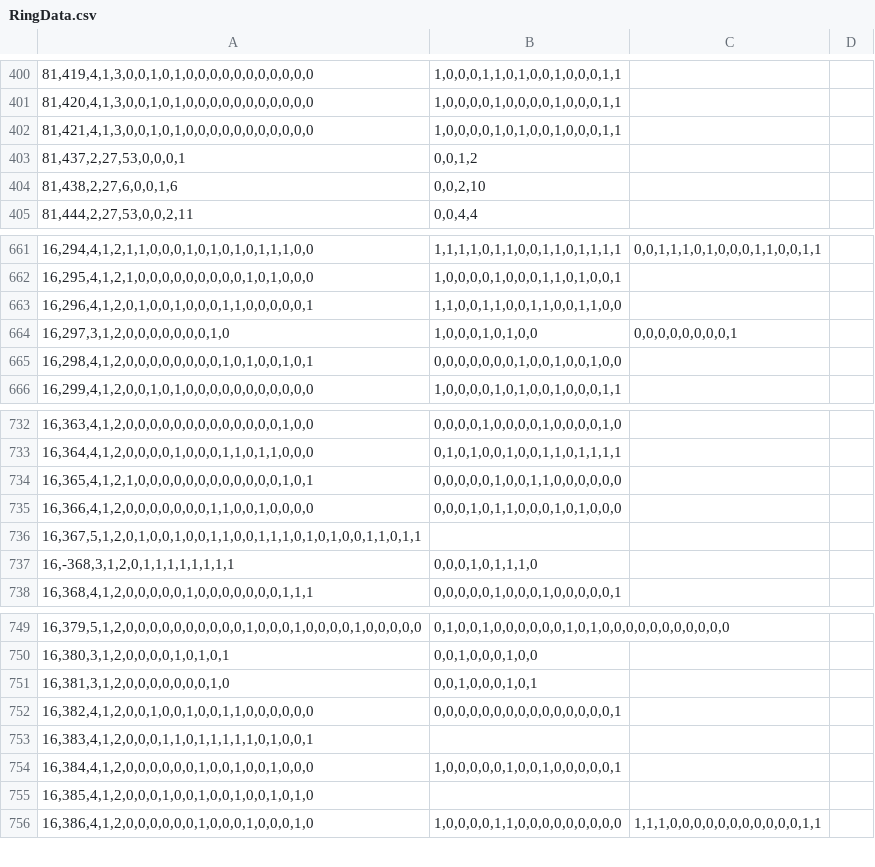
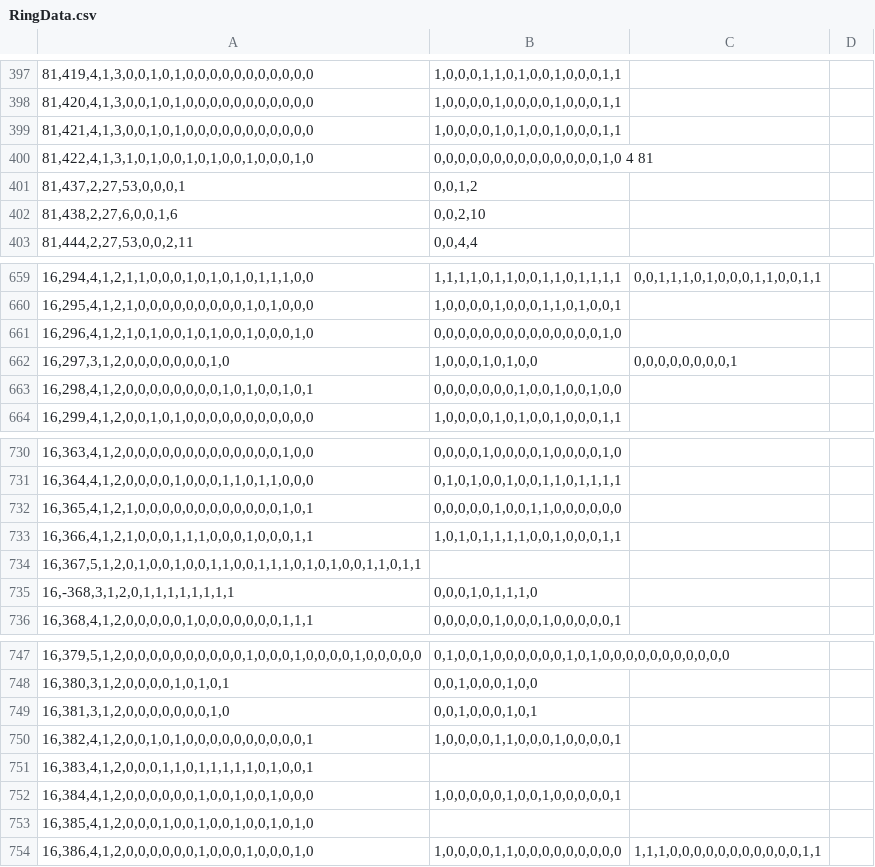
Before and after one commit to Ivanhan2018/MathTool, a CSV file: gaptool/RingData.csv, drawn as a sheet; only a part is shown, gaps mark what is left out; addresses are those after the commit; the diff covers the shown part only; the diff names each change by its address in the sheet, - before the commit and + after, or states it on an @@ line.

```diff
--- a/gaptool/RingData.csv
+++ b/gaptool/RingData.csv
+row 400: 81,422,4,1,3,1,0,1,0,0,1,0,1,0,0,1,0,0,0,1,0 | 0,0,0,0,0,0,0,0,0,0,0,0,0,0,1,0 4 81
-A661: 16,296,4,1,2,0,1,0,0,1,0,0,0,1,1,0,0,0,0,0,1
+A661: 16,296,4,1,2,1,0,1,0,0,1,0,1,0,0,1,0,0,0,1,0
-B661: 1,1,0,0,1,1,0,0,1,1,0,0,1,1,0,0
+B661: 0,0,0,0,0,0,0,0,0,0,0,0,0,0,1,0
-A733: 16,366,4,1,2,0,0,0,0,0,0,0,1,1,0,0,1,0,0,0,0
+A733: 16,366,4,1,2,1,0,0,0,1,1,1,0,0,0,1,0,0,0,1,1
-B733: 0,0,0,1,0,1,1,0,0,0,1,0,1,0,0,0
+B733: 1,0,1,0,1,1,1,1,0,0,1,0,0,0,1,1
-A750: 16,382,4,1,2,0,0,1,0,0,1,0,0,1,1,0,0,0,0,0,0
+A750: 16,382,4,1,2,0,0,1,0,1,0,0,0,0,0,0,0,0,0,0,1
-B750: 0,0,0,0,0,0,0,0,0,0,0,0,0,0,0,1
+B750: 1,0,0,0,0,1,1,0,0,0,1,0,0,0,0,1
```
Also changed, not shown: 5 added rows and 8 removed rows elsewhere in this file, gaptool/I1I2.csv, gaptool/Q1R81.csv, 2 other files.
